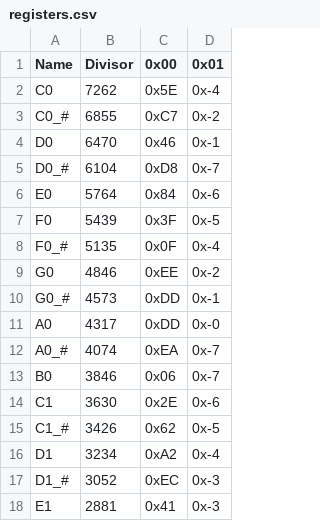
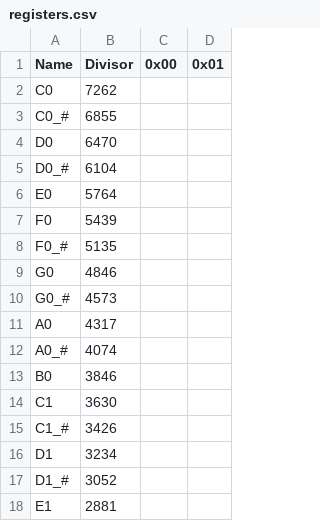
Before and after one commit to elialm/ecgc-firmware, a CSV file: jupyter/note-table/registers.csv, drawn as a sheet; only a part is shown; the diff covers the shown part only.

Commit message:
Removed impossible register values

```diff
--- a/jupyter/note-table/registers.csv
+++ b/jupyter/note-table/registers.csv
@@ -1,18 +1,18 @@
 Name,Divisor,0x00,0x01
-C0,7262,0x5E,0x-4
-C0_#,6855,0xC7,0x-2
-D0,6470,0x46,0x-1
-D0_#,6104,0xD8,0x-7
-E0,5764,0x84,0x-6
-F0,5439,0x3F,0x-5
-F0_#,5135,0x0F,0x-4
-G0,4846,0xEE,0x-2
-G0_#,4573,0xDD,0x-1
-A0,4317,0xDD,0x-0
-A0_#,4074,0xEA,0x-7
-B0,3846,0x06,0x-7
-C1,3630,0x2E,0x-6
-C1_#,3426,0x62,0x-5
-D1,3234,0xA2,0x-4
-D1_#,3052,0xEC,0x-3
-E1,2881,0x41,0x-3
+C0,7262,,
+C0_#,6855,,
+D0,6470,,
+D0_#,6104,,
+E0,5764,,
+F0,5439,,
+F0_#,5135,,
+G0,4846,,
+G0_#,4573,,
+A0,4317,,
+A0_#,4074,,
+B0,3846,,
+C1,3630,,
+C1_#,3426,,
+D1,3234,,
+D1_#,3052,,
+E1,2881,,
```
Also changed, not shown: 10 edited cells elsewhere in this file.
